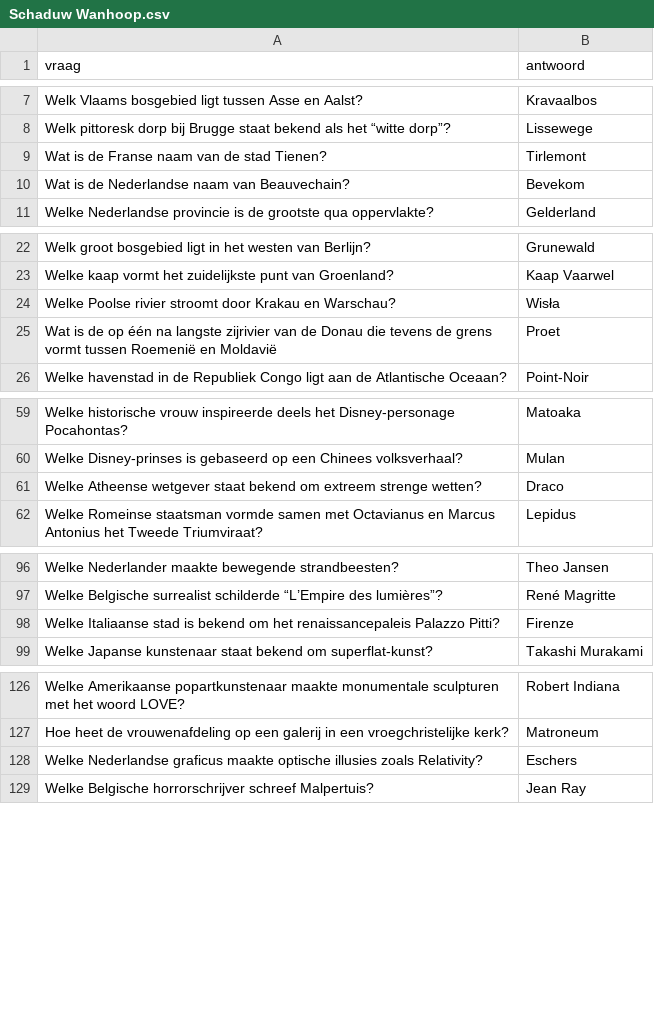
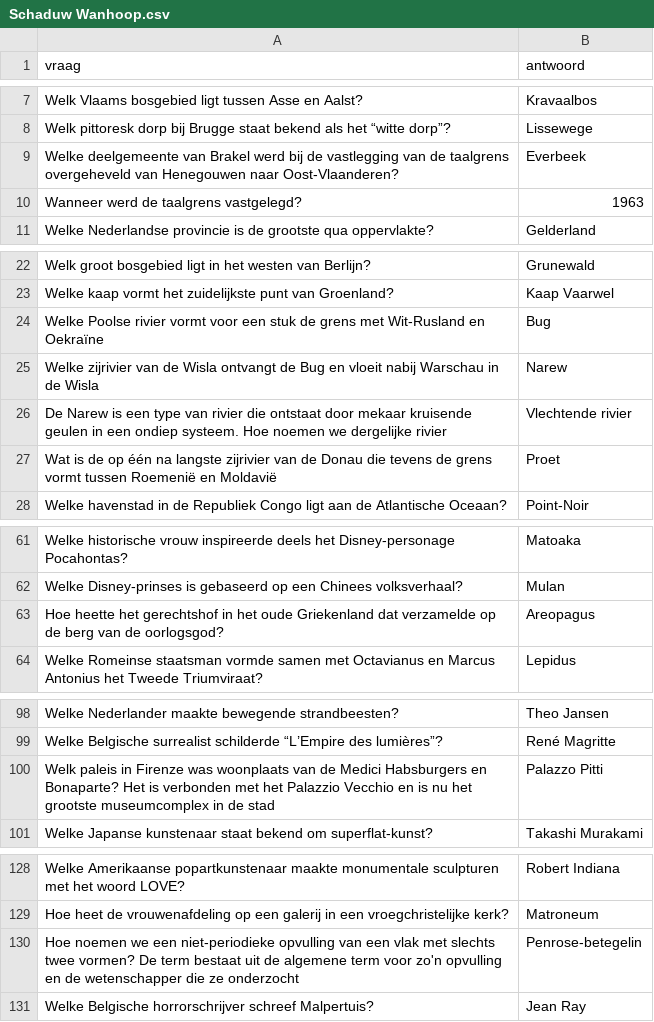
Before and after one commit to DieterVerhofstadt/quizapp, a CSV file: csv/Schaduw Wanhoop.csv, drawn as a sheet; only a part is shown, gaps mark what is left out; removed rows and columns are numbered as before the commit, all else as after; the diff covers the shown part only; the diff names each change by its address in the sheet, - before the commit and + after, or states it on an @@ line.

Commit message:
Update Schaduw Wanhoop.csv

```diff
--- a/csv/Schaduw Wanhoop.csv
+++ b/csv/Schaduw Wanhoop.csv
-row 9: Wat is de Franse naam van de stad Tienen? | Tirlemont
-row 10: Wat is de Nederlandse naam van Beauvechain? | Bevekom
+row 9: Welke deelgemeente van Brakel werd bij de vastlegging van de taalgrens overgeheveld van Henegouwen naar Oost-Vlaanderen? | Everbeek
+row 10: Wanneer werd de taalgrens vastgelegd? | 1963
-row 24: Welke Poolse rivier stroomt door Krakau en Warschau? | Wisła
+row 24: Welke Poolse rivier vormt voor een stuk de grens met Wit-Rusland en Oekraïne | Bug
+row 25: Welke zijrivier van de Wisla ontvangt de Bug en vloeit nabij Warschau in de Wisla | Narew
+row 26: De Narew is een type van rivier die ontstaat door mekaar kruisende geulen in een ondiep systeem. Hoe noemen we dergelijke rivier | Vlechtende rivier
-row 61: Welke Atheense wetgever staat bekend om extreem strenge wetten? | Draco
+row 63: Hoe heette het gerechtshof in het oude Griekenland dat verzamelde op de berg van de oorlogsgod? | Areopagus
-row 98: Welke Italiaanse stad is bekend om het renaissancepaleis Palazzo Pitti? | Firenze
+row 100: Welk paleis in Firenze was woonplaats van de Medici Habsburgers en Bonaparte? Het is verbonden met het Palazzio Vecchio en is nu het grootste museumcomplex in de stad | Palazzo Pitti
-row 128: Welke Nederlandse graficus maakte optische illusies zoals Relativity? | Eschers
+row 130: Hoe noemen we een niet-periodieke opvulling van een vlak met slechts twee vormen? De term bestaat uit de algemene term voor zo'n opvulling en de wetenschapper die ze onderzocht | Penrose-betegelin
```
Also changed, not shown: 3 added rows, 4 removed rows and 1 edited cell elsewhere in this file.
